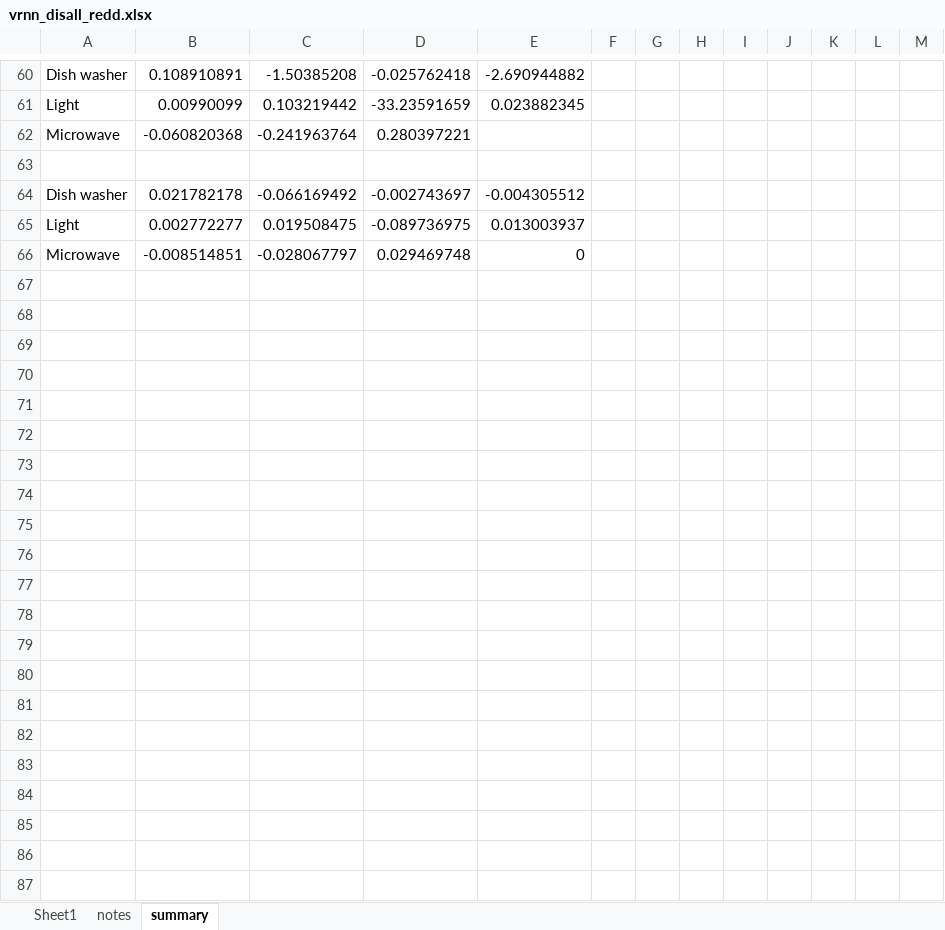
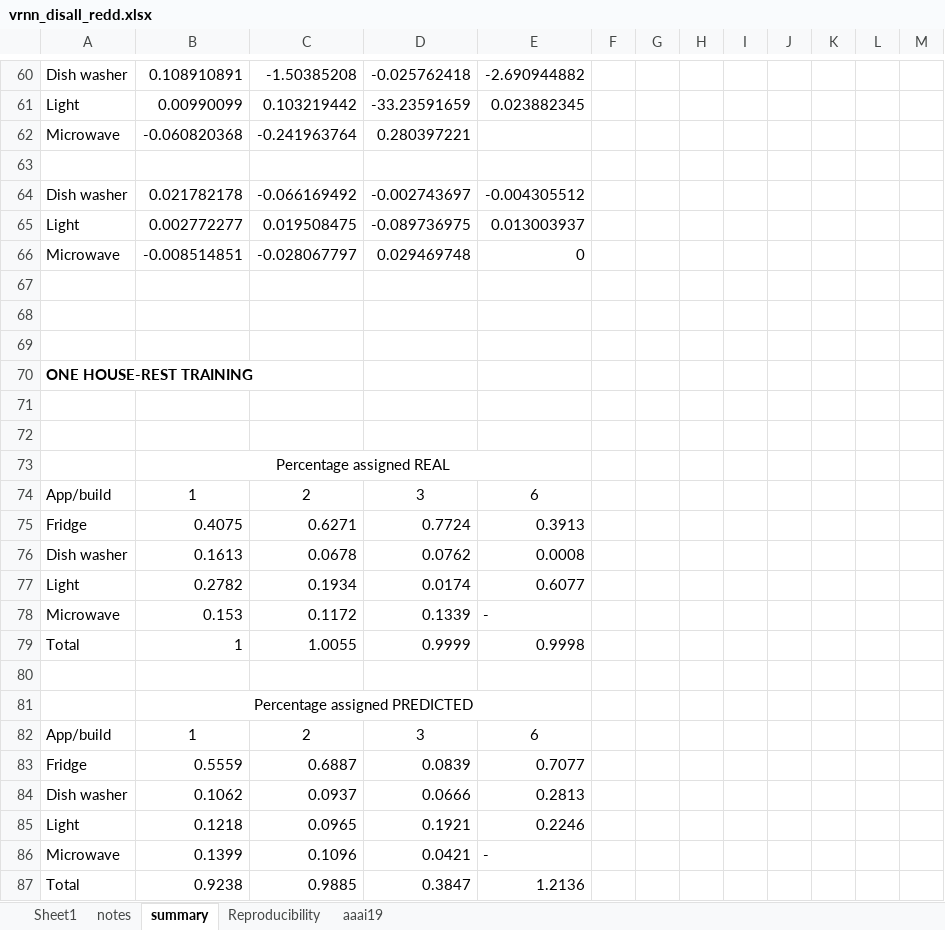
Before and after one commit to oneway3124/disaggregation-vrnn, an Excel workbook: Disaggregation-REDD/VRNN_theano_version/output/vrnn_disall_redd.xlsx, sheet summary, drawn as a sheet; only a part is shown, gaps mark what is left out; values as stored, in another font and other column widths than the file's, no borders; charts and pictures not drawn; the diff covers the shown part only; the diff names each change by its address in the sheet, - before the commit and + after, or states it on an @@ line.

```diff
--- a/Disaggregation-REDD/VRNN_theano_version/output/vrnn_disall_redd.xlsx (sheet summary)
+++ b/Disaggregation-REDD/VRNN_theano_version/output/vrnn_disall_redd.xlsx (sheet summary)
+sheet tab: Reproducibility
+sheet tab: aaai19
+row 67: (empty)
+row 68: (empty)
+row 69: (empty)
+row 70: ONE HOUSE-REST TRAINING
+row 71: (empty)
+row 72: (empty)
+row 73:  | Percentage assigned REAL
+row 74: App/build | 1 | 2 | 3 | 6
+row 75: Fridge | 0.4075 | 0.6271 | 0.7724 | 0.3913
+row 76: Dish washer | 0.1613 | 0.0678 | 0.0762 | 0.0008
+row 77: Light | 0.2782 | 0.1934 | 0.0174 | 0.6077
+row 78: Microwave | 0.153 | 0.1172 | 0.1339 | -
+row 79: Total | 1 | 1.0055 | 0.9999 | 0.9998
+row 80: (empty)
+row 81:  | Percentage assigned PREDICTED
+row 82: App/build | 1 | 2 | 3 | 6
+row 83: Fridge | 0.5559 | 0.6887 | 0.0839 | 0.7077
+row 84: Dish washer | 0.1062 | 0.0937 | 0.0666 | 0.2813
+row 85: Light | 0.1218 | 0.0965 | 0.1921 | 0.2246
+row 86: Microwave | 0.1399 | 0.1096 | 0.0421 | -
+row 87: Total | 0.9238 | 0.9885 | 0.3847 | 1.2136
```
Also changed, not shown: 43 edited cells elsewhere in this sheet, sheet Sheet1, charts or pictures, Disaggregation-PecanStreet/FinalResults-dataport.xlsx, Disaggregation-PecanStreet/VRNN_theano_version/output/vrnn-disAll-dataport.xlsx, 2 other files.
